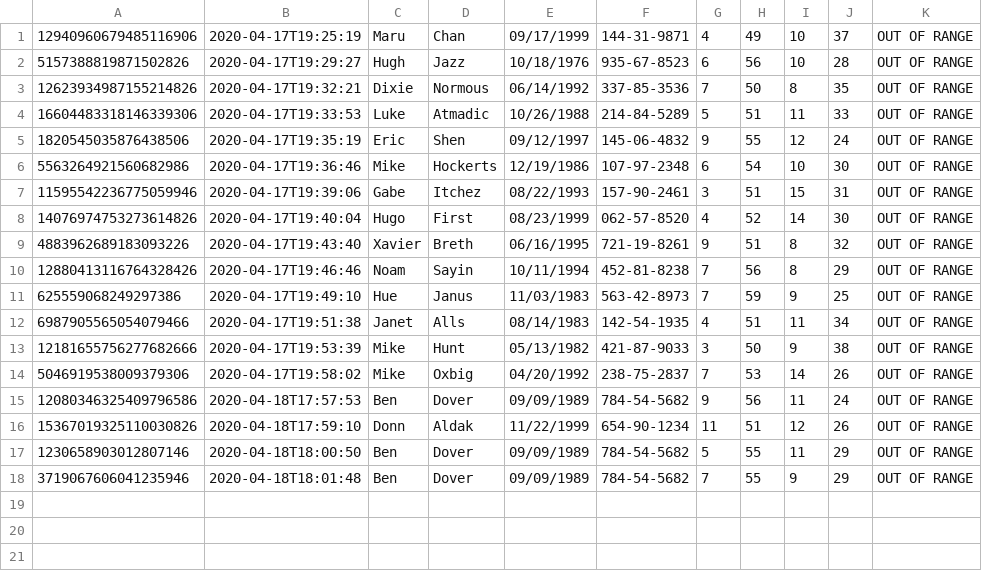
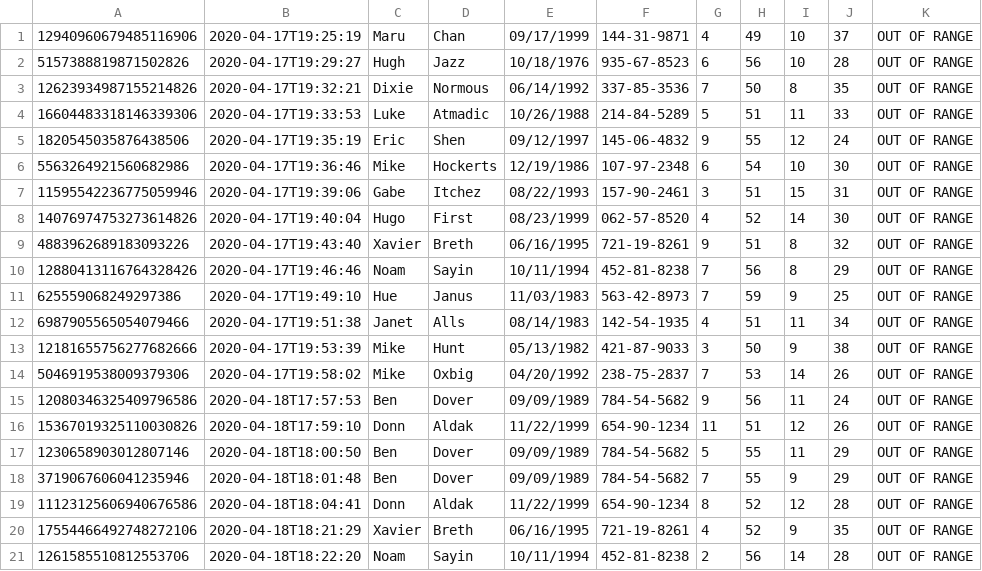
Before and after one commit to gregglegarda/WBC_Recognition_DEMO, a CSV file: records/diff_records_outofrange.csv, drawn as a sheet; the diff names each change by its address in the sheet, - before the commit and + after, or states it on an @@ line.

```diff
--- a/records/diff_records_outofrange.csv
+++ b/records/diff_records_outofrange.csv
+row 19: 11123125606940676586 | 2020-04-18T18:04:41 | Donn | Aldak | 11/22/1999 | 654-90-1234 | 8 | 52 | 12 | 28 | OUT OF RANGE
+row 20: 17554466492748272106 | 2020-04-18T18:21:29 | Xavier | Breth | 06/16/1995 | 721-19-8261 | 4 | 52 | 9 | 35 | OUT OF RANGE
+row 21: 1261585510812553706 | 2020-04-18T18:22:20 | Noam | Sayin | 10/11/1994 | 452-81-8238 | 2 | 56 | 14 | 28 | OUT OF RANGE
```
Also changed, not shown: records/diff_records_normal.csv.
